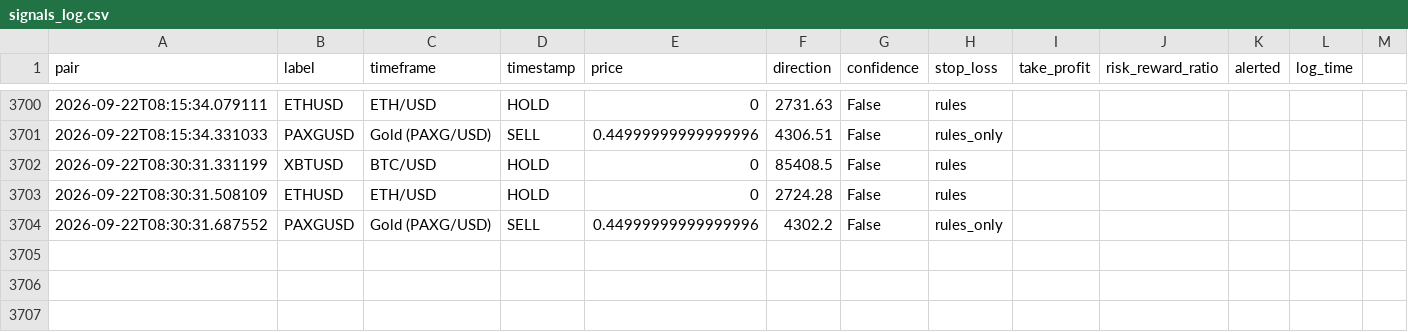
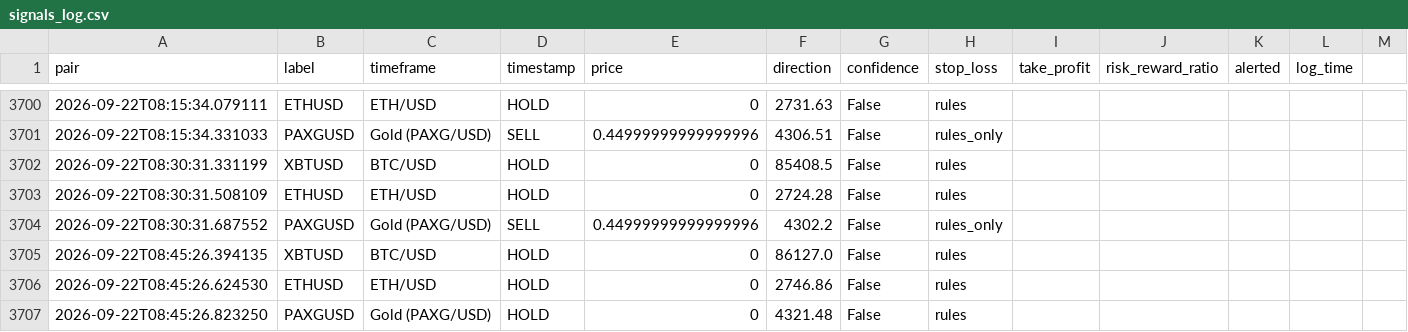
Before and after one commit to DaoLordLectrik/Sika-V2, a CSV file: data/signals_log.csv, drawn as a sheet; only a part is shown, gaps mark what is left out; the diff names each change by its address in the sheet, - before the commit and + after, or states it on an @@ line.

```diff
--- a/data/signals_log.csv
+++ b/data/signals_log.csv
+row 3705: 2026-09-22T08:45:26.394135 | XBTUSD | BTC/USD | HOLD | 0 | 86127.0 | False | rules
+row 3706: 2026-09-22T08:45:26.624530 | ETHUSD | ETH/USD | HOLD | 0 | 2746.86 | False | rules
+row 3707: 2026-09-22T08:45:26.823250 | PAXGUSD | Gold (PAXG/USD) | HOLD | 0 | 4321.48 | False | rules
```
